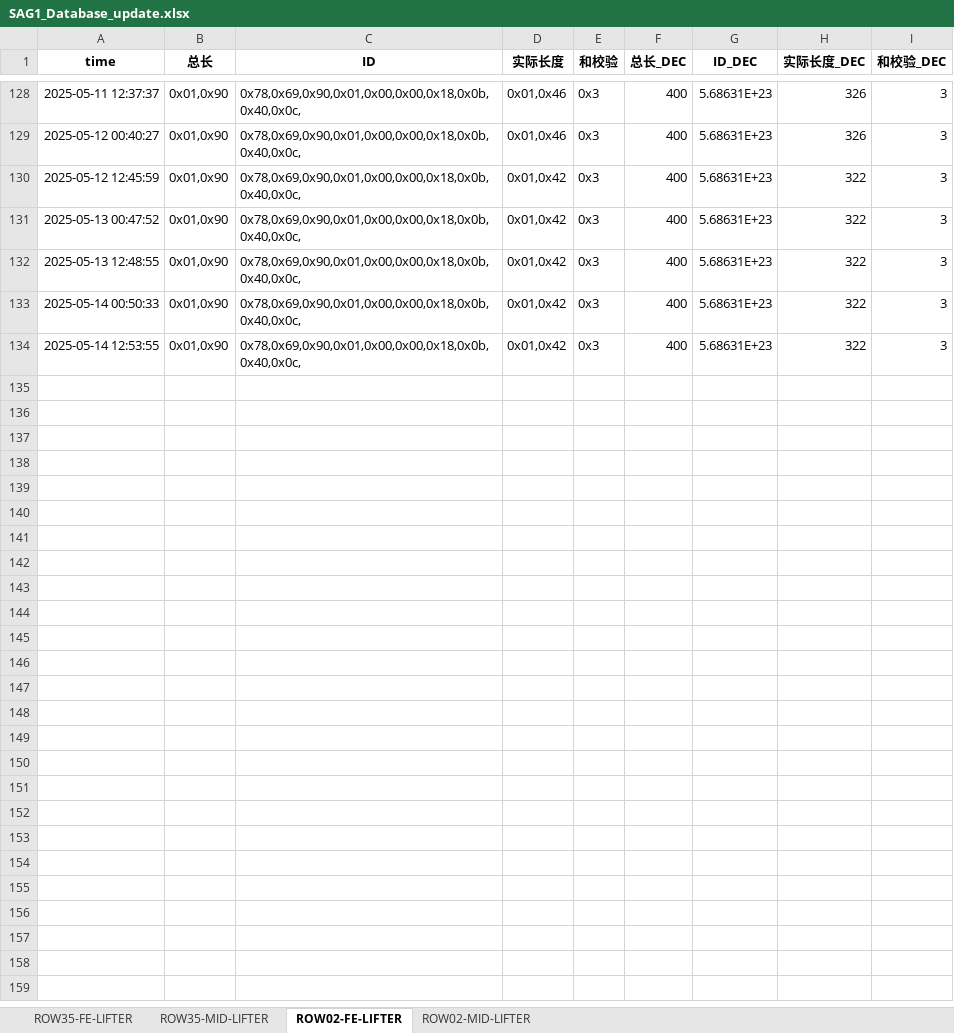
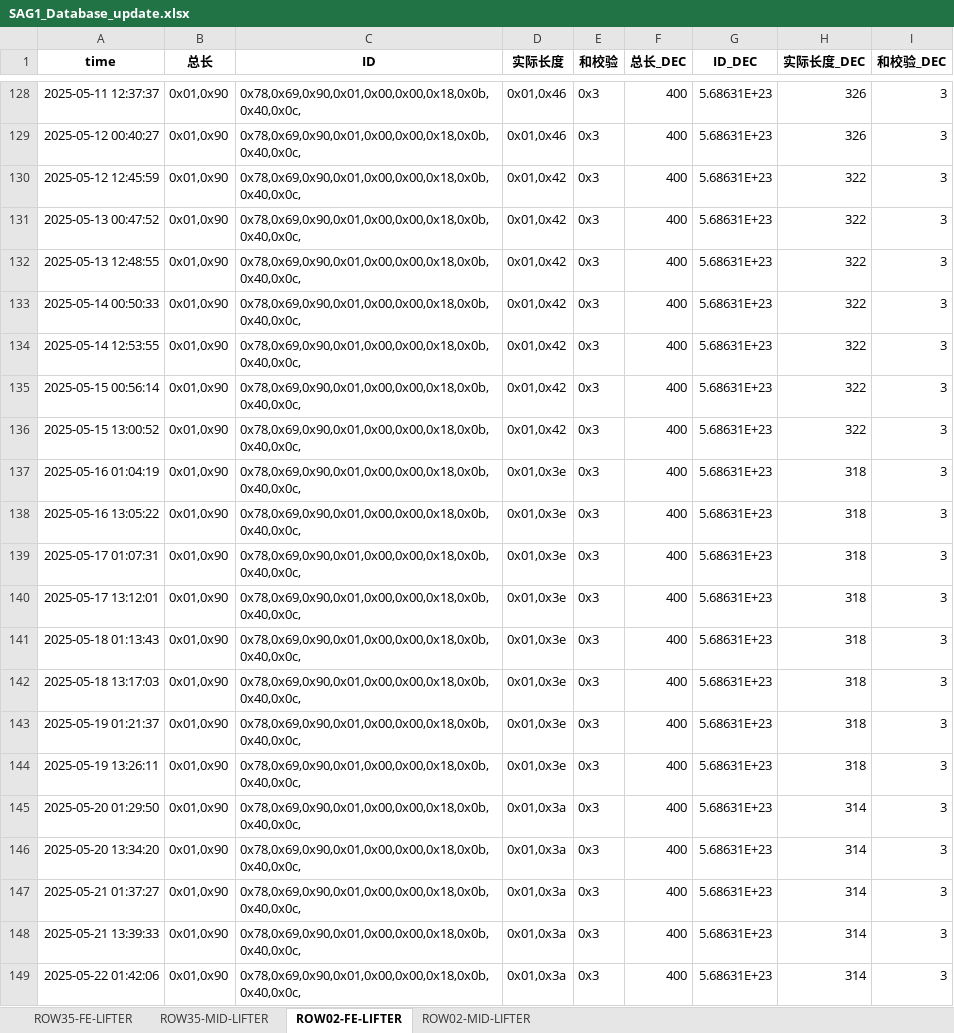
Before and after one commit to weichencsu/amman2503, an Excel workbook: SAG1_Database_update.xlsx, sheet ROW02-FE-LIFTER, drawn as a sheet; only a part is shown, gaps mark what is left out; values as stored, in another font and other column widths than the file's, no borders; the diff names each change by its address in the sheet, - before the commit and + after, or states it on an @@ line.

```diff
--- a/SAG1_Database_update.xlsx (sheet ROW02-FE-LIFTER)
+++ b/SAG1_Database_update.xlsx (sheet ROW02-FE-LIFTER)
+row 135: 2025-05-15 00:56:14 | 0x01,0x90 | 0x78,0x69,0x90,0x01,0x00,0x00,0x18,0x0b,0x40,0x0c, | 0x01,0x42 | 0x3 | 400 | 5.68631E+23 | 322 | 3
+row 136: 2025-05-15 13:00:52 | 0x01,0x90 | 0x78,0x69,0x90,0x01,0x00,0x00,0x18,0x0b,0x40,0x0c, | 0x01,0x42 | 0x3 | 400 | 5.68631E+23 | 322 | 3
+row 137: 2025-05-16 01:04:19 | 0x01,0x90 | 0x78,0x69,0x90,0x01,0x00,0x00,0x18,0x0b,0x40,0x0c, | 0x01,0x3e | 0x3 | 400 | 5.68631E+23 | 318 | 3
+row 138: 2025-05-16 13:05:22 | 0x01,0x90 | 0x78,0x69,0x90,0x01,0x00,0x00,0x18,0x0b,0x40,0x0c, | 0x01,0x3e | 0x3 | 400 | 5.68631E+23 | 318 | 3
+row 139: 2025-05-17 01:07:31 | 0x01,0x90 | 0x78,0x69,0x90,0x01,0x00,0x00,0x18,0x0b,0x40,0x0c, | 0x01,0x3e | 0x3 | 400 | 5.68631E+23 | 318 | 3
+row 140: 2025-05-17 13:12:01 | 0x01,0x90 | 0x78,0x69,0x90,0x01,0x00,0x00,0x18,0x0b,0x40,0x0c, | 0x01,0x3e | 0x3 | 400 | 5.68631E+23 | 318 | 3
+row 141: 2025-05-18 01:13:43 | 0x01,0x90 | 0x78,0x69,0x90,0x01,0x00,0x00,0x18,0x0b,0x40,0x0c, | 0x01,0x3e | 0x3 | 400 | 5.68631E+23 | 318 | 3
+row 142: 2025-05-18 13:17:03 | 0x01,0x90 | 0x78,0x69,0x90,0x01,0x00,0x00,0x18,0x0b,0x40,0x0c, | 0x01,0x3e | 0x3 | 400 | 5.68631E+23 | 318 | 3
+row 143: 2025-05-19 01:21:37 | 0x01,0x90 | 0x78,0x69,0x90,0x01,0x00,0x00,0x18,0x0b,0x40,0x0c, | 0x01,0x3e | 0x3 | 400 | 5.68631E+23 | 318 | 3
+row 144: 2025-05-19 13:26:11 | 0x01,0x90 | 0x78,0x69,0x90,0x01,0x00,0x00,0x18,0x0b,0x40,0x0c, | 0x01,0x3e | 0x3 | 400 | 5.68631E+23 | 318 | 3
+row 145: 2025-05-20 01:29:50 | 0x01,0x90 | 0x78,0x69,0x90,0x01,0x00,0x00,0x18,0x0b,0x40,0x0c, | 0x01,0x3a | 0x3 | 400 | 5.68631E+23 | 314 | 3
+row 146: 2025-05-20 13:34:20 | 0x01,0x90 | 0x78,0x69,0x90,0x01,0x00,0x00,0x18,0x0b,0x40,0x0c, | 0x01,0x3a | 0x3 | 400 | 5.68631E+23 | 314 | 3
+row 147: 2025-05-21 01:37:27 | 0x01,0x90 | 0x78,0x69,0x90,0x01,0x00,0x00,0x18,0x0b,0x40,0x0c, | 0x01,0x3a | 0x3 | 400 | 5.68631E+23 | 314 | 3
+row 148: 2025-05-21 13:39:33 | 0x01,0x90 | 0x78,0x69,0x90,0x01,0x00,0x00,0x18,0x0b,0x40,0x0c, | 0x01,0x3a | 0x3 | 400 | 5.68631E+23 | 314 | 3
+row 149: 2025-05-22 01:42:06 | 0x01,0x90 | 0x78,0x69,0x90,0x01,0x00,0x00,0x18,0x0b,0x40,0x0c, | 0x01,0x3a | 0x3 | 400 | 5.68631E+23 | 314 | 3
```
Also changed, not shown: sheet ROW02-MID-LIFTER, sheet ROW35-MID-LIFTER, sheet ROW35-FE-LIFTER.
